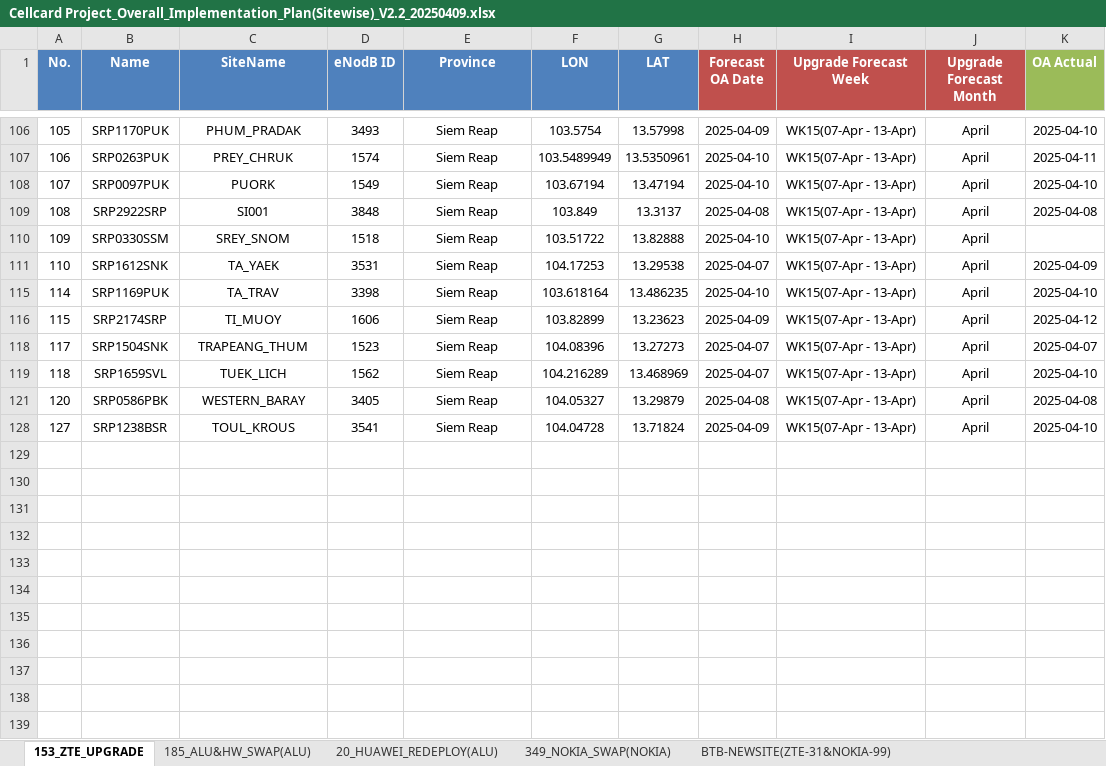
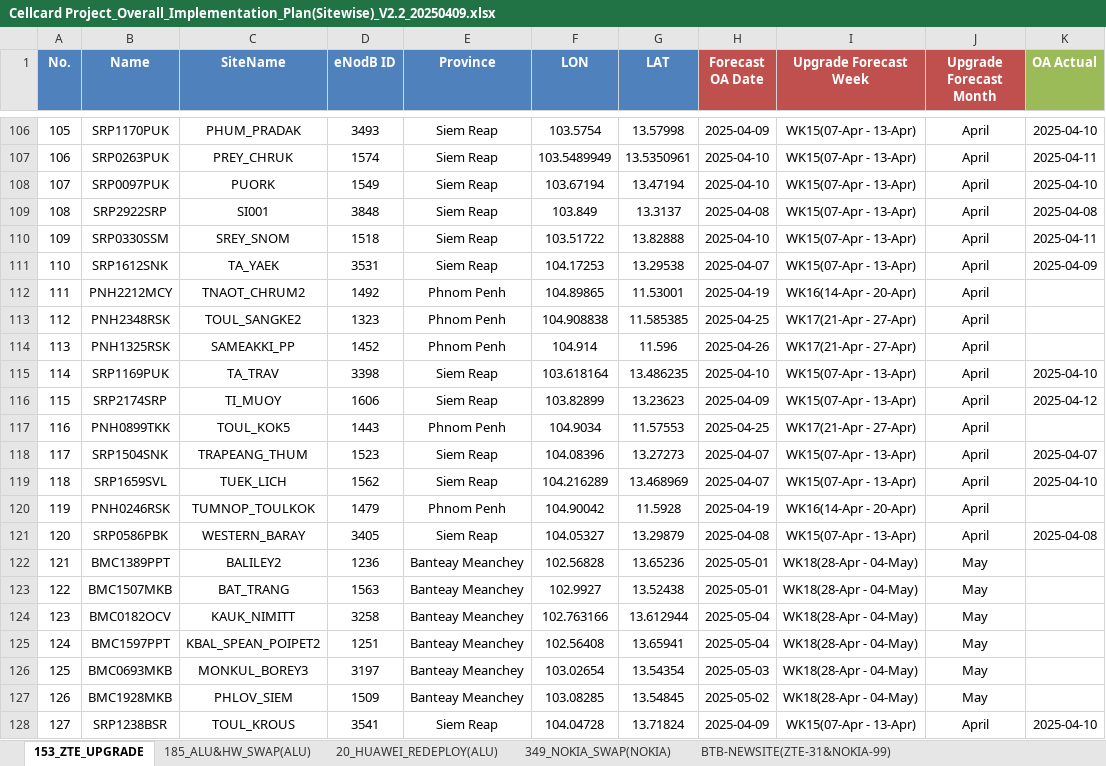
Before and after one commit to sonchanvathana/streamlit-app, an Excel workbook: Cellcard Project_Overall_Implementation_Plan(Sitewise)_V2.2_20250409.xlsx, sheet 153_ZTE_UPGRADE, drawn as a sheet; only a part is shown, gaps mark what is left out; values as stored, in another font and other column widths than the file's, no borders; the diff covers the shown part only; the diff names each change by its address in the sheet, - before the commit and + after, or states it on an @@ line.

```diff
--- a/Cellcard Project_Overall_Implementation_Plan(Sitewise)_V2.2_20250409.xlsx (sheet 153_ZTE_UPGRADE)
+++ b/Cellcard Project_Overall_Implementation_Plan(Sitewise)_V2.2_20250409.xlsx (sheet 153_ZTE_UPGRADE)
-K110 (OA Actual): (empty)
+K110 (OA Actual): 2025-04-11
@@ row 112 unhidden: 111 | PNH2212MCY | TNAOT_CHRUM2 | 1492 | Phnom Penh | 104.89865 | 11.53001 | 2025-04-19 | WK16(14-Apr - 20-Apr) | April @@
@@ row 113 unhidden: 112 | PNH2348RSK | TOUL_SANGKE2 | 1323 | Phnom Penh | 104.908838 | 11.585385 | 2025-04-25 | WK17(21-Apr - 27-Apr) | April @@
@@ row 114 unhidden: 113 | PNH1325RSK | SAMEAKKI_PP | 1452 | Phnom Penh | 104.914 | 11.596 | 2025-04-26 | WK17(21-Apr - 27-Apr) | April @@
@@ row 117 unhidden: 116 | PNH0899TKK | TOUL_KOK5 | 1443 | Phnom Penh | 104.9034 | 11.57553 | 2025-04-25 | WK17(21-Apr - 27-Apr) | April @@
@@ row 120 unhidden: 119 | PNH0246RSK | TUMNOP_TOULKOK | 1479 | Phnom Penh | 104.90042 | 11.5928 | 2025-04-19 | WK16(14-Apr - 20-Apr) | April @@
@@ row 122 unhidden: 121 | BMC1389PPT | BALILEY2 | 1236 | Banteay Meanchey | 102.56828 | 13.65236 | 2025-05-01 | WK18(28-Apr - 04-May) | May @@
@@ row 123 unhidden: 122 | BMC1507MKB | BAT_TRANG | 1563 | Banteay Meanchey | 102.9927 | 13.52438 | 2025-05-01 | WK18(28-Apr - 04-May) | May @@
@@ row 124 unhidden: 123 | BMC0182OCV | KAUK_NIMITT | 3258 | Banteay Meanchey | 102.763166 | 13.612944 | 2025-05-04 | WK18(28-Apr - 04-May) | May @@
@@ row 125 unhidden: 124 | BMC1597PPT | KBAL_SPEAN_POIPET2 | 1251 | Banteay Meanchey | 102.56408 | 13.65941 | 2025-05-04 | WK18(28-Apr - 04-May) | May @@
@@ row 126 unhidden: 125 | BMC0693MKB | MONKUL_BOREY3 | 3197 | Banteay Meanchey | 103.02654 | 13.54354 | 2025-05-03 | WK18(28-Apr - 04-May) | May @@
@@ row 127 unhidden: 126 | BMC1928MKB | PHLOV_SIEM | 1509 | Banteay Meanchey | 103.08285 | 13.54845 | 2025-05-02 | WK18(28-Apr - 04-May) | May @@
```
Also changed, not shown: 86 hidden or unhidden rows and 1 edited cell elsewhere in this sheet, sheet BTB-NEWSITE(ZTE-31&NOKIA-99), sheet 20_HUAWEI_REDEPLOY(ALU), sheet 185_ALU&HW_SWAP(ALU), 2 other files.
